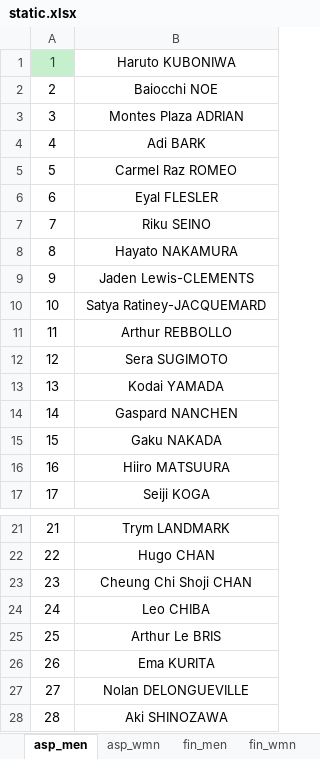
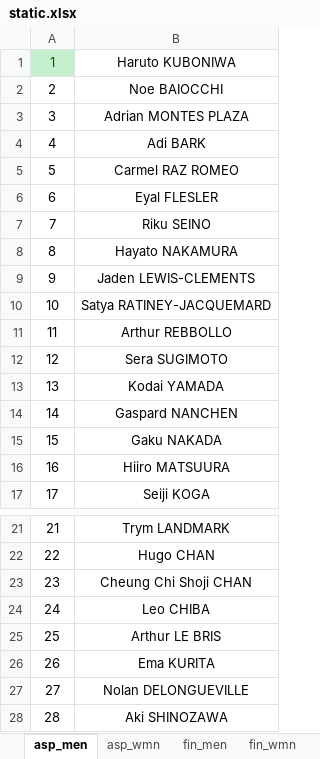
Before and after one commit to rainyt4iyo/the1, an Excel workbook: static.xlsx, sheet asp_men, drawn as a sheet; only a part is shown, gaps mark what is left out; values as stored, in another font and other column widths than the file's, no borders; the diff names each change by its address in the sheet, - before the commit and + after, or states it on an @@ line.

```diff
--- a/static.xlsx (sheet asp_men)
+++ b/static.xlsx (sheet asp_men)
-B2: Baiocchi NOE
+B2: Noe BAIOCCHI
-B3: Montes Plaza ADRIAN
+B3: Adrian MONTES PLAZA
-B5: Carmel Raz ROMEO
+B5: Carmel RAZ ROMEO
-B9: Jaden Lewis-CLEMENTS
+B9: Jaden LEWIS-CLEMENTS
-B10: Satya Ratiney-JACQUEMARD
+B10: Satya RATINEY-JACQUEMARD
-B25: Arthur Le BRIS
+B25: Arthur LE BRIS
```
Also changed, not shown: sheet Template, sheet asp_wmn.
